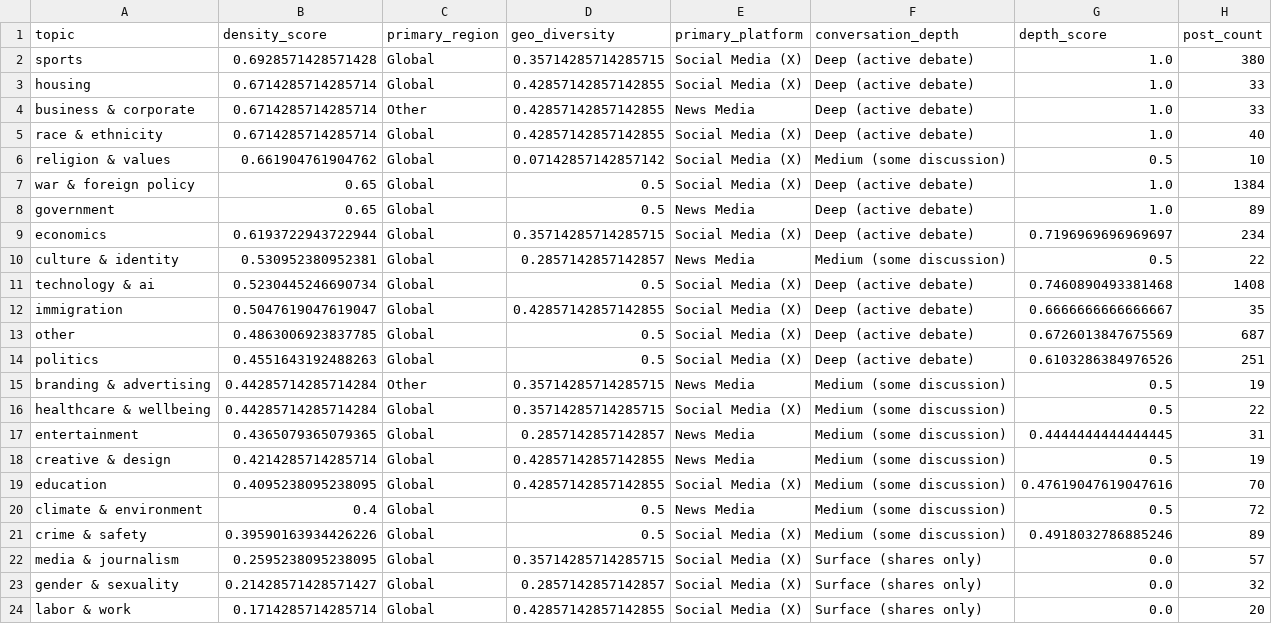
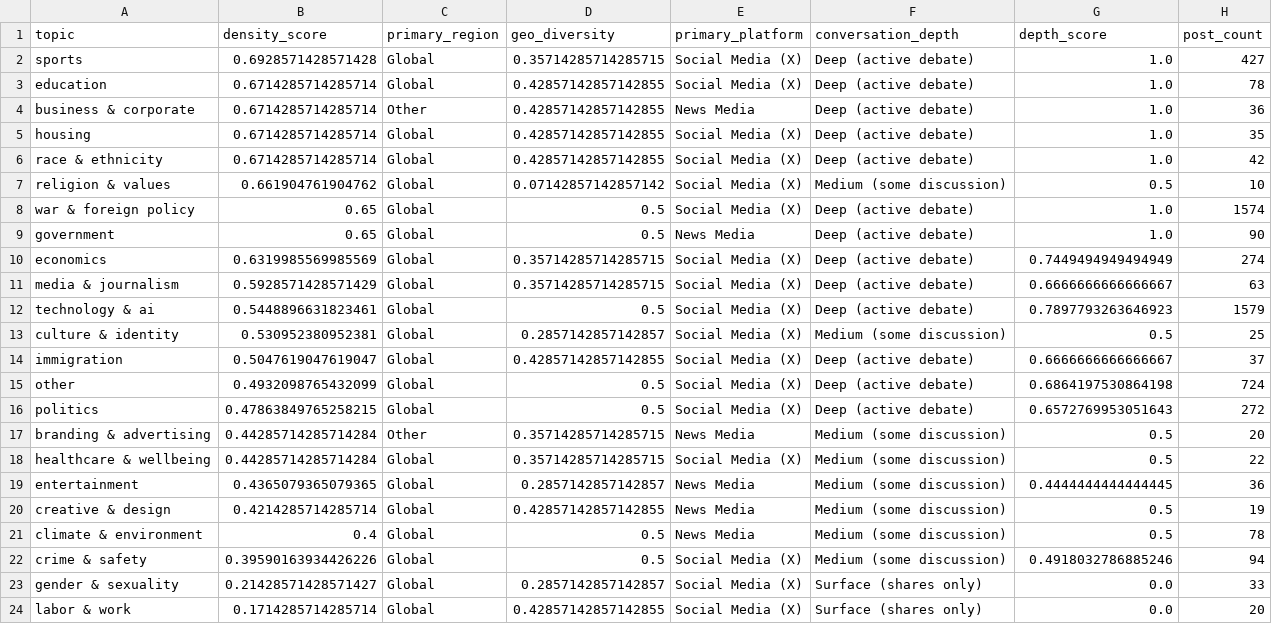
Before and after one commit to Chudetat/moodlight, a CSV file: topic_density.csv, drawn as a sheet.

```diff
--- a/topic_density.csv
+++ b/topic_density.csv
@@ -1,24 +1,24 @@
 topic,density_score,primary_region,geo_diversity,primary_platform,conversation_depth,depth_score,post_count
-sports,0.6928571428571428,Global,0.35714285714285715,Social Media (X),Deep (active debate),1.0,380
-housing,0.6714285714285714,Global,0.42857142857142855,Social Media (X),Deep (active debate),1.0,33
-business & corporate,0.6714285714285714,Other,0.42857142857142855,News Media,Deep (active debate),1.0,33
-race & ethnicity,0.6714285714285714,Global,0.42857142857142855,Social Media (X),Deep (active debate),1.0,40
+sports,0.6928571428571428,Global,0.35714285714285715,Social Media (X),Deep (active debate),1.0,427
+education,0.6714285714285714,Global,0.42857142857142855,Social Media (X),Deep (active debate),1.0,78
+business & corporate,0.6714285714285714,Other,0.42857142857142855,News Media,Deep (active debate),1.0,36
+housing,0.6714285714285714,Global,0.42857142857142855,Social Media (X),Deep (active debate),1.0,35
+race & ethnicity,0.6714285714285714,Global,0.42857142857142855,Social Media (X),Deep (active debate),1.0,42
 religion & values,0.661904761904762,Global,0.07142857142857142,Social Media (X),Medium (some discussion),0.5,10
-war & foreign policy,0.65,Global,0.5,Social Media (X),Deep (active debate),1.0,1384
-government,0.65,Global,0.5,News Media,Deep (active debate),1.0,89
-economics,0.6193722943722944,Global,0.35714285714285715,Social Media (X),Deep (active debate),0.7196969696969697,234
-culture & identity,0.530952380952381,Global,0.2857142857142857,News Media,Medium (some discussion),0.5,22
-technology & ai,0.5230445246690734,Global,0.5,Social Media (X),Deep (active debate),0.7460890493381468,1408
-immigration,0.5047619047619047,Global,0.42857142857142855,Social Media (X),Deep (active debate),0.6666666666666667,35
-other,0.4863006923837785,Global,0.5,Social Media (X),Deep (active debate),0.6726013847675569,687
-politics,0.4551643192488263,Global,0.5,Social Media (X),Deep (active debate),0.6103286384976526,251
-branding & advertising,0.44285714285714284,Other,0.35714285714285715,News Media,Medium (some discussion),0.5,19
+war & foreign policy,0.65,Global,0.5,Social Media (X),Deep (active debate),1.0,1574
+government,0.65,Global,0.5,News Media,Deep (active debate),1.0,90
+economics,0.6319985569985569,Global,0.35714285714285715,Social Media (X),Deep (active debate),0.7449494949494949,274
+media & journalism,0.5928571428571429,Global,0.35714285714285715,Social Media (X),Deep (active debate),0.6666666666666667,63
+technology & ai,0.5448896631823461,Global,0.5,Social Media (X),Deep (active debate),0.7897793263646923,1579
+culture & identity,0.530952380952381,Global,0.2857142857142857,Social Media (X),Medium (some discussion),0.5,25
+immigration,0.5047619047619047,Global,0.42857142857142855,Social Media (X),Deep (active debate),0.6666666666666667,37
+other,0.4932098765432099,Global,0.5,Social Media (X),Deep (active debate),0.6864197530864198,724
+politics,0.47863849765258215,Global,0.5,Social Media (X),Deep (active debate),0.6572769953051643,272
+branding & advertising,0.44285714285714284,Other,0.35714285714285715,News Media,Medium (some discussion),0.5,20
 healthcare & wellbeing,0.44285714285714284,Global,0.35714285714285715,Social Media (X),Medium (some discussion),0.5,22
-entertainment,0.4365079365079365,Global,0.2857142857142857,News Media,Medium (some discussion),0.4444444444444445,31
+entertainment,0.4365079365079365,Global,0.2857142857142857,News Media,Medium (some discussion),0.4444444444444445,36
 creative & design,0.4214285714285714,Global,0.42857142857142855,News Media,Medium (some discussion),0.5,19
-education,0.4095238095238095,Global,0.42857142857142855,Social Media (X),Medium (some discussion),0.47619047619047616,70
-climate & environment,0.4,Global,0.5,News Media,Medium (some discussion),0.5,72
-crime & safety,0.39590163934426226,Global,0.5,Social Media (X),Medium (some discussion),0.4918032786885246,89
-media & journalism,0.2595238095238095,Global,0.35714285714285715,Social Media (X),Surface (shares only),0.0,57
-gender & sexuality,0.21428571428571427,Global,0.2857142857142857,Social Media (X),Surface (shares only),0.0,32
+climate & environment,0.4,Global,0.5,News Media,Medium (some discussion),0.5,78
+crime & safety,0.39590163934426226,Global,0.5,Social Media (X),Medium (some discussion),0.4918032786885246,94
+gender & sexuality,0.21428571428571427,Global,0.2857142857142857,Social Media (X),Surface (shares only),0.0,33
 labor & work,0.1714285714285714,Global,0.42857142857142855,Social Media (X),Surface (shares only),0.0,20
```
Also changed, not shown: news.csv, news_scored.csv, 4 other files.
